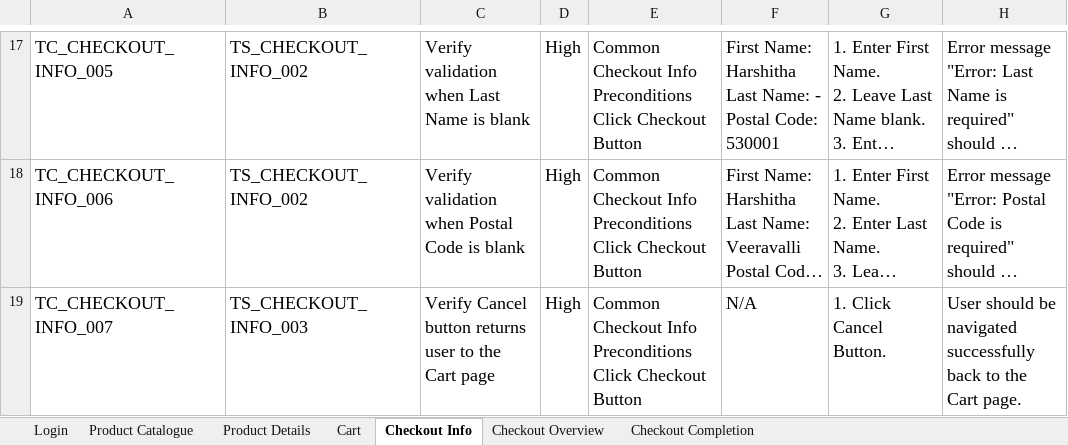
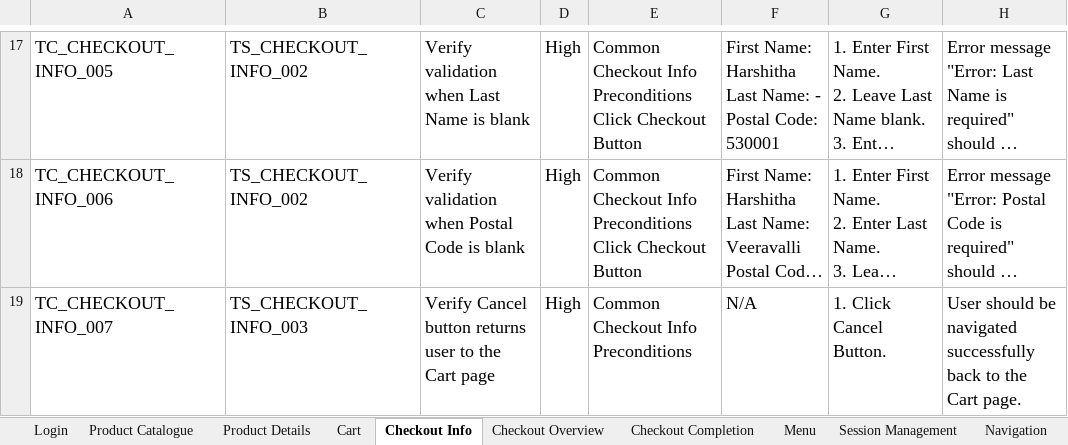
Before and after one commit to vharshitha2705-dotcom/saucedemo-playwright-pom, an Excel workbook: test-cases/SauceDemo_TestCases.xlsx, sheet Checkout Info, drawn as a sheet; only a part is shown, gaps mark what is left out; long unchanged cells end in …; values as stored, in another font and other column widths than the file's, no borders; ↵ is a line break in a cell; the diff names each change by its address in the sheet, - before the commit and + after, or states it on an @@ line.

Commit message:
docs: update test case matrix with Menu, Session, and Navigation modules

```diff
--- a/test-cases/SauceDemo_TestCases.xlsx (sheet Checkout Info)
+++ b/test-cases/SauceDemo_TestCases.xlsx (sheet Checkout Info)
+sheet tab: Menu
+sheet tab: Session Management
+sheet tab: Navigation
-E19: Common Checkout Info Preconditions ↵ Click Checkout Button
+E19: Common Checkout Info Preconditions
```
